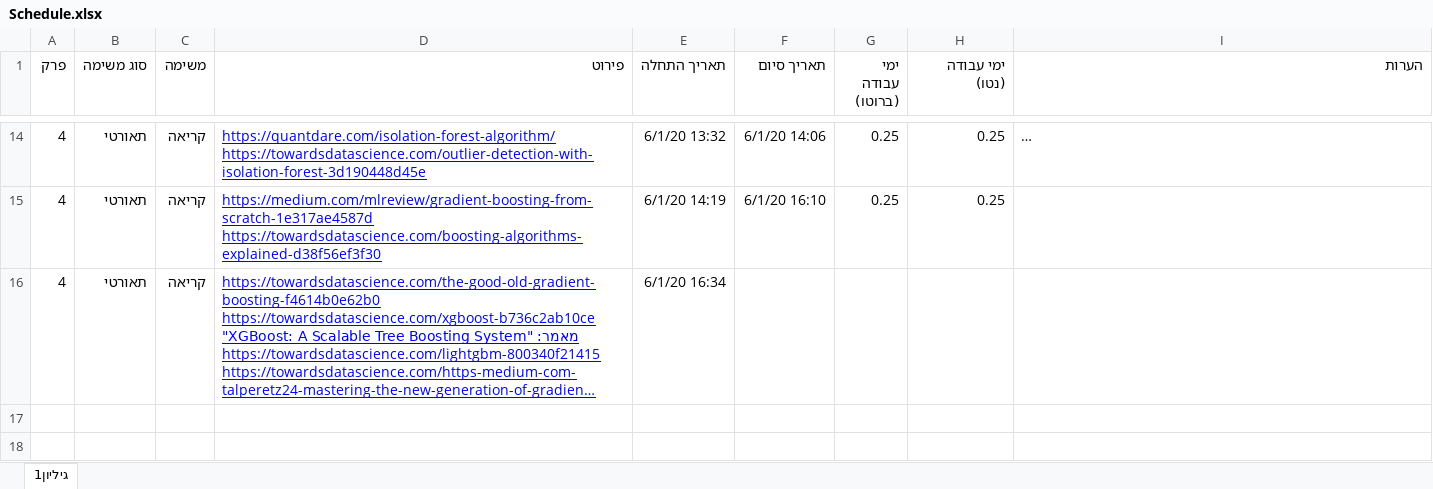
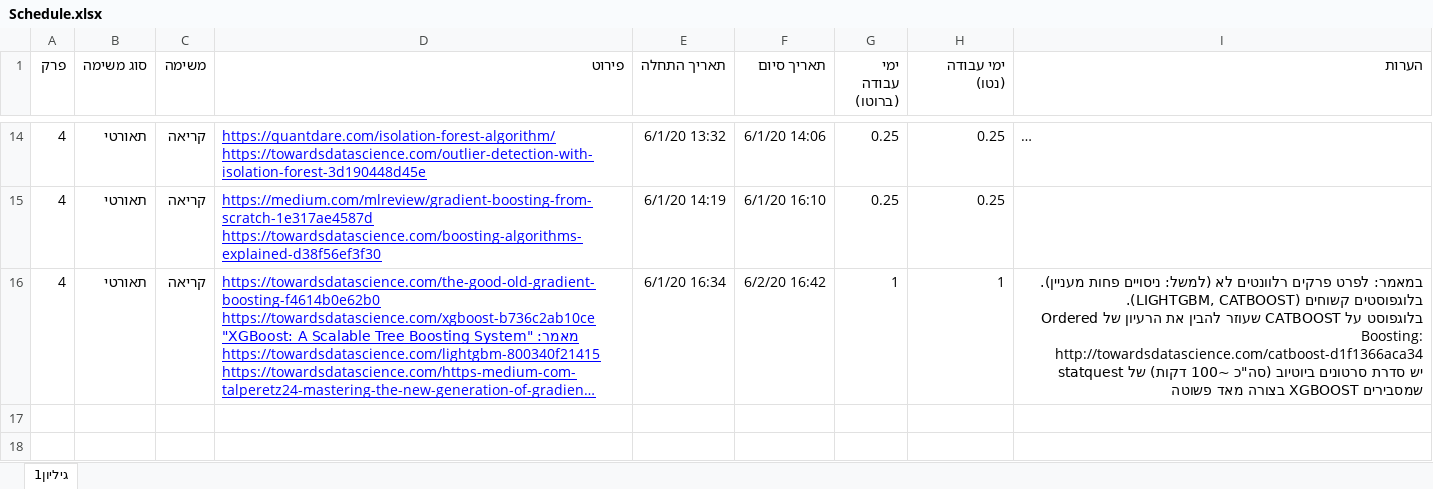
Before and after one commit to landauof/AlgoTrainingNoSol, an Excel workbook: Schedule.xlsx, sheet גיליון1, drawn as a sheet; only a part is shown, gaps mark what is left out; long unchanged cells end in …; values as stored, in another font and other column widths than the file's, no borders; table styles not drawn; ↵ is a line break in a cell; the diff names each change by its address in the sheet, - before the commit and + after, or states it on an @@ line.

Commit message:
Updated schedule

```diff
--- a/Schedule.xlsx (sheet גיליון1)
+++ b/Schedule.xlsx (sheet גיליון1)
-F16 (תאריך סיום): (empty)
+F16 (תאריך סיום): 6/2/20 16:42
-G16 (ימי עבודה (ברוטו)): (empty)
+G16 (ימי עבודה (ברוטו)): 1
-H16 (ימי עבודה (נטו)): (empty)
+H16 (ימי עבודה (נטו)): 1
-I16 (הערות): (empty)
+I16 (הערות): במאמר: לפרט פרקים רלוונטים לא (למשל: ניסויים פחות מעניין). ↵ בלוגפוסטים קשוחים (LIGHTGBM, CATBOOST). ↵ בלוגפוסט על CATBOOST שעוזר להבין את הרעיון של Ordered Boosting: http://towardsdatascience.com/catboost-d1f1366aca34 ↵ יש סדרת סרטונים ביוטיוב (סה"כ ~100 דקות) של statquest שמסבירים XGBOOST בצורה מאד פשוטה
```
